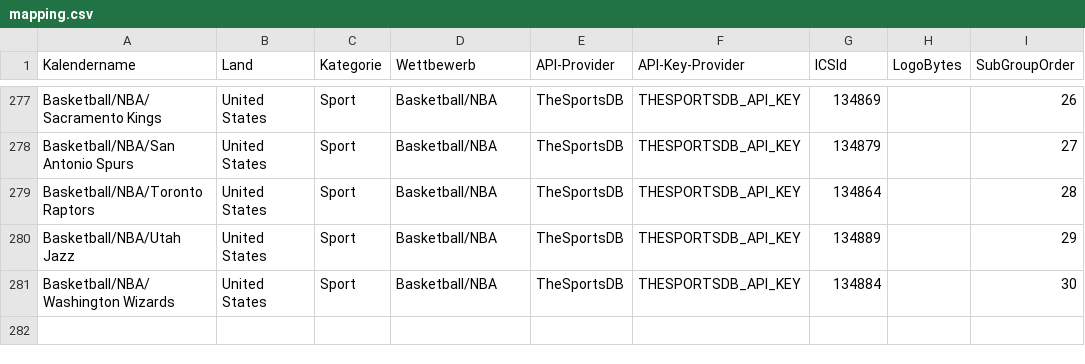
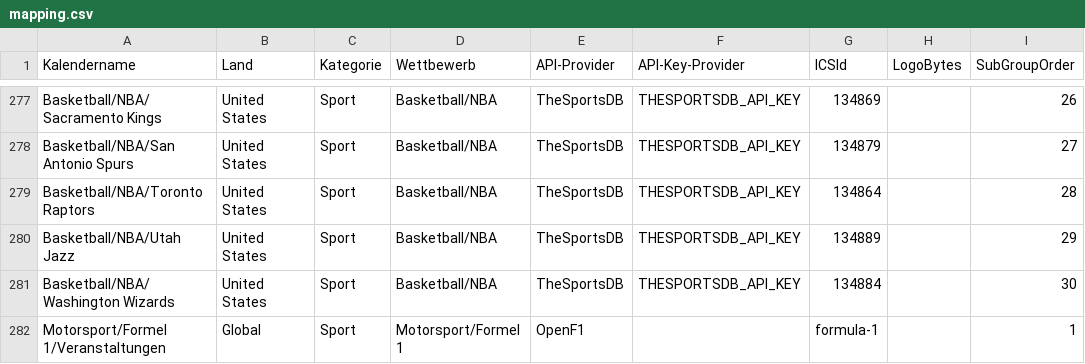
Before and after one commit to DNMedia1/YourCalendar, a CSV file: yourcalendar-the-goal-is-to-have/alpha/data/mapping.csv, drawn as a sheet; only a part is shown, gaps mark what is left out; the diff names each change by its address in the sheet, - before the commit and + after, or states it on an @@ line.

Commit message:
added f1 provider based on openf1

```diff
--- a/yourcalendar-the-goal-is-to-have/alpha/data/mapping.csv
+++ b/yourcalendar-the-goal-is-to-have/alpha/data/mapping.csv
+row 282: Motorsport/Formel 1/Veranstaltungen | Global | Sport | Motorsport/Formel 1 | OpenF1 |  | formula-1 |  | 1
```
Also changed, not shown: yourcalendar-the-goal-is-to-have/alpha/data/group_logo_settings.csv, yourcalendar-the-goal-is-to-have/alpha/data/mapping.provider-lock.csv, 16 other files.
